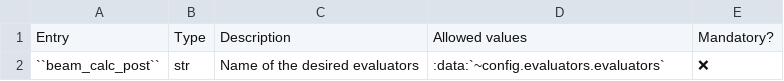
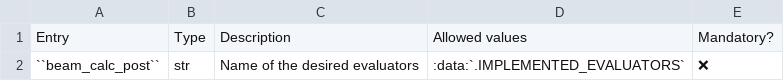
Before and after one commit to AdrienPlacais/LightWin, a CSV file: docs/manual/configuration_entries/evaluator.csv, drawn as a sheet; the diff names each change by its address in the sheet, - before the commit and + after, or states it on an @@ line.

Commit message:
fixed list of existing evaluators as well as associated documentation

```diff
--- a/docs/manual/configuration_entries/evaluator.csv
+++ b/docs/manual/configuration_entries/evaluator.csv
-D2: :data:`~config.evaluators.evaluators`
+D2: :data:`.IMPLEMENTED_EVALUATORS`
```
Also changed, not shown: 2 other files.
